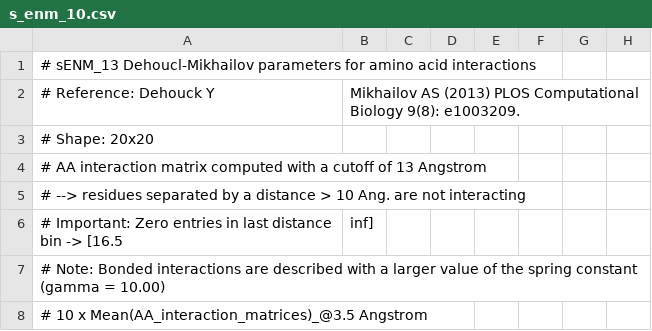
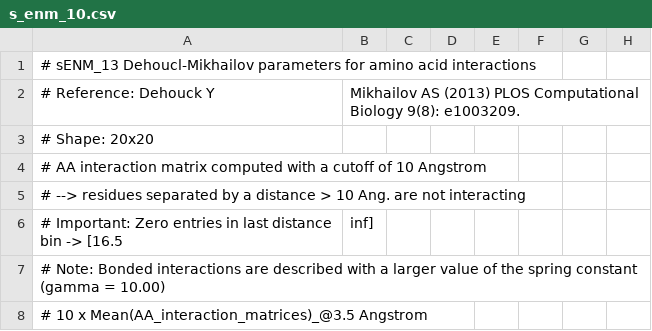
Before and after one commit to biotite-dev/springcraft, a CSV file: src/springcraft/data/s_enm_10.csv, drawn as a sheet; only a part is shown; the diff names each change by its address in the sheet, - before the commit and + after, or states it on an @@ line.

```diff
--- a/src/springcraft/data/s_enm_10.csv
+++ b/src/springcraft/data/s_enm_10.csv
-A4: …cutoff of 13 Angstrom
+A4: …cutoff of 10 Angstrom
```
Also changed, not shown: 1 other file.
